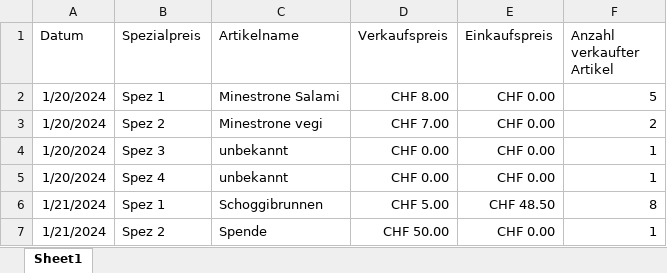
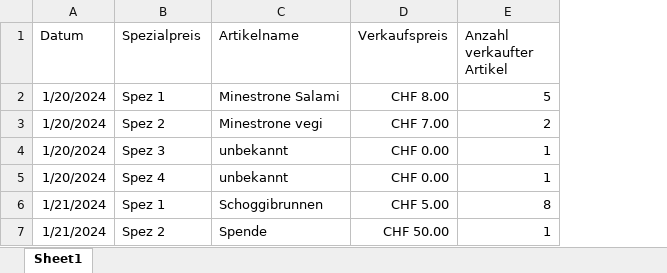
Before and after one commit to slvwagner/Kinoklub, an Excel workbook: Input/Spezialpreisekiosk.xlsx, sheet Sheet1, drawn as a sheet; values as stored, in another font and other column widths than the file's, no borders; table styles not drawn; the diff names each change by its address in the sheet, - before the commit and + after, or states it on an @@ line.

Commit message:
Spezpreis Kiosk - Einkaufspreis gelöscht

```diff
--- a/Input/Spezialpreisekiosk.xlsx (sheet Sheet1)
+++ b/Input/Spezialpreisekiosk.xlsx (sheet Sheet1)
-column E (Einkaufspreis), rows 2-7: CHF 0.00 | CHF 0.00 | CHF 0.00 | CHF 0.00 | CHF 48.50 | CHF 0.00
```
